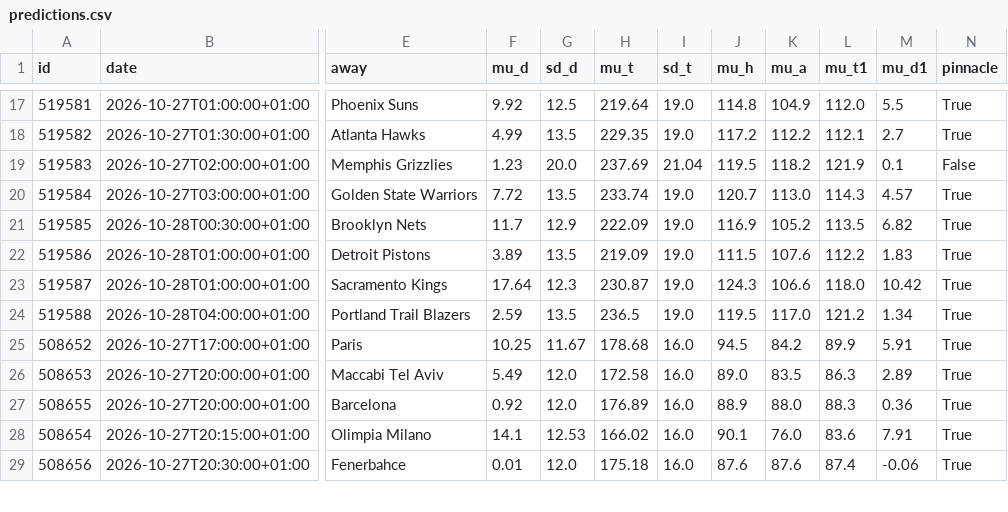
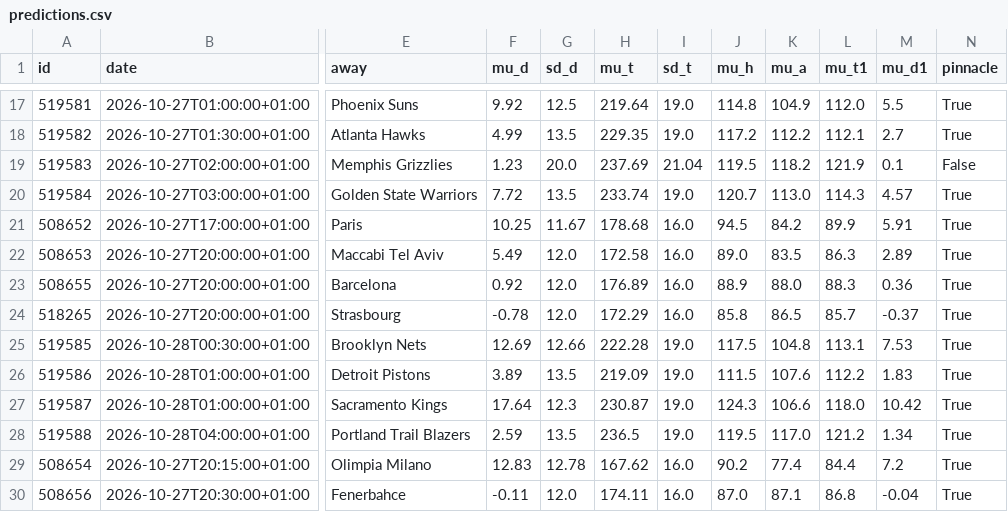
Before and after one commit to tessoncharles-sys/paris-data, a CSV file: data/raw/basket/predictions.csv, drawn as a sheet; only a part is shown, gaps mark what is left out; addresses are those after the commit; the diff covers the shown part only; the diff names each change by its address in the sheet, - before the commit and + after, or states it on an @@ line.

```diff
--- a/data/raw/basket/predictions.csv
+++ b/data/raw/basket/predictions.csv
@@ row 25 moved to row 21: 508652 @@
@@ row 26 moved to row 22: 508653 @@
@@ row 27 moved to row 23: 508655 @@
@@ row 35 moved to row 24: 518265 @@
-F25 (mu_d): 11.7
+F25 (mu_d): 12.69
-G25 (sd_d): 12.9
+G25 (sd_d): 12.66
-H25 (mu_t): 222.09
+H25 (mu_t): 222.28
-J25 (mu_h): 116.9
+J25 (mu_h): 117.5
-K25 (mu_a): 105.2
+K25 (mu_a): 104.8
-L25 (mu_t1): 113.5
+L25 (mu_t1): 113.1
-M25 (mu_d1): 6.82
+M25 (mu_d1): 7.53
-F29 (mu_d): 14.1
+F29 (mu_d): 12.83
-G29 (sd_d): 12.53
+G29 (sd_d): 12.78
-H29 (mu_t): 166.02
+H29 (mu_t): 167.62
-J29 (mu_h): 90.1
+J29 (mu_h): 90.2
-K29 (mu_a): 76.0
+K29 (mu_a): 77.4
-L29 (mu_t1): 83.6
+L29 (mu_t1): 84.4
-M29 (mu_d1): 7.91
+M29 (mu_d1): 7.2
-F30 (mu_d): 0.01
+F30 (mu_d): -0.11
-H30 (mu_t): 175.18
+H30 (mu_t): 174.11
-J30 (mu_h): 87.6
+J30 (mu_h): 87.0
-K30 (mu_a): 87.6
+K30 (mu_a): 87.1
-L30 (mu_t1): 87.4
+L30 (mu_t1): 86.8
-M30 (mu_d1): -0.06
+M30 (mu_d1): -0.04
```
Also changed, not shown: 6 edited cells elsewhere in this file, data/dashboard_foot.csv, data/raw/basket/results.csv, 22 other files.
